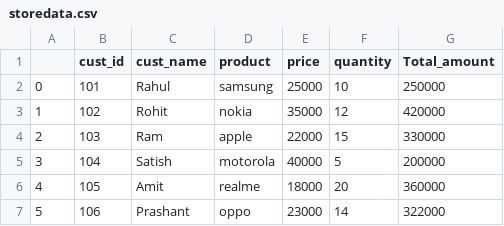
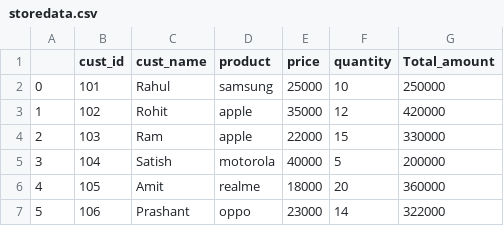
Before and after one commit to helloharendra/Python-DS-AI-11-AM-12-30PM, a CSV file: roshan/analytics/storedata.csv, drawn as a sheet.

```diff
--- a/roshan/analytics/storedata.csv
+++ b/roshan/analytics/storedata.csv
@@ -2,3 +2,3 @@
 0,101,Rahul,samsung,25000,10,250000
-1,102,Rohit,nokia,35000,12,420000
+1,102,Rohit,apple,35000,12,420000
 2,103,Ram,apple,22000,15,330000
```
Also changed, not shown: 1 other file.
